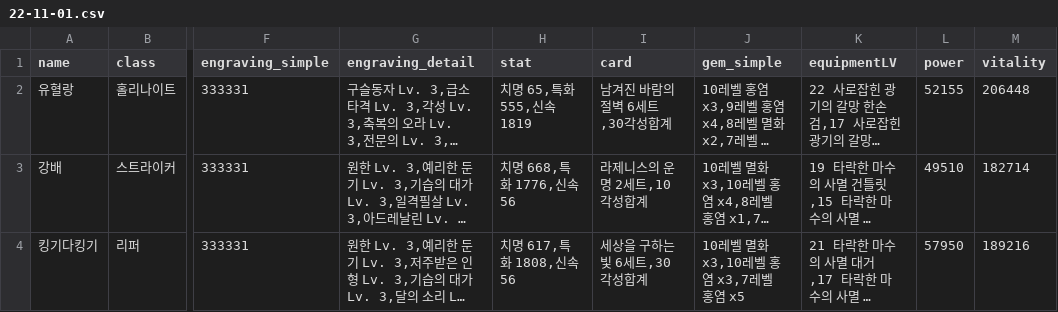
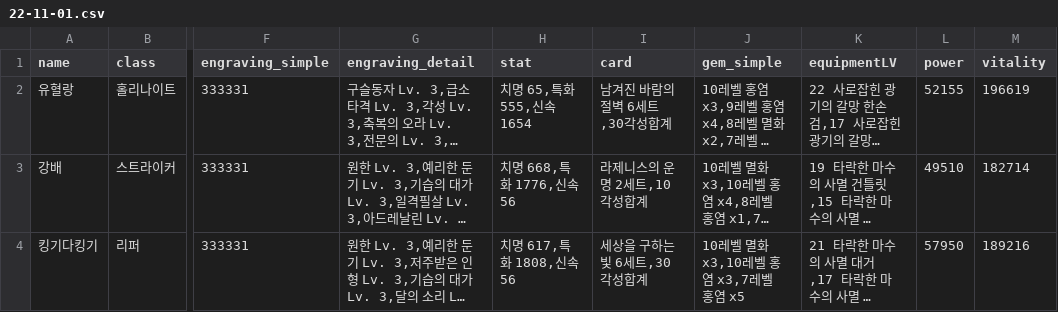
Before and after one commit to Remiing/lostarkday, a CSV file: _data/chart/22-11-01.csv (was _data/22-11-01.csv), drawn as a sheet; only a part is shown, gaps mark what is left out; long unchanged cells end in …; the diff covers the shown part only; the diff names each change by its address in the sheet, - before the commit and + after, or states it on an @@ line.

Commit message:
_data/chart 생성

```diff
--- a/_data/22-11-01.csv
+++ b/_data/chart/22-11-01.csv
-H2 (stat): 치명 65,특화 555,신속 1819
+H2 (stat): 치명 65,특화 555,신속 1654
-M2 (vitality): 206448
+M2 (vitality): 196619
```
Also changed, not shown: 8 edited cells elsewhere in this file, 6 other files.
